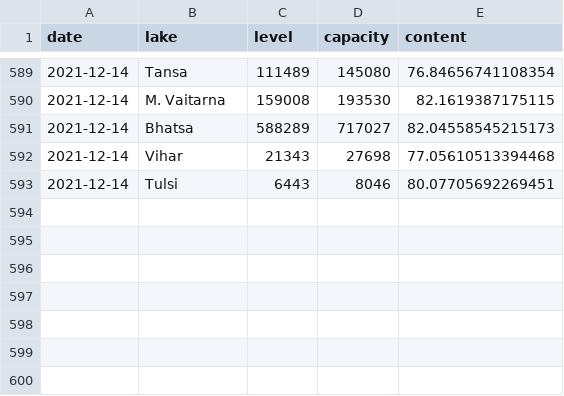
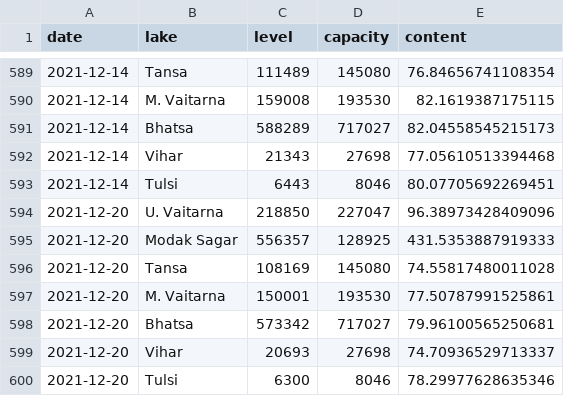
Before and after one commit to kaustuvchatterjee/lakes, a CSV file: lakelevels.csv, drawn as a sheet; only a part is shown, gaps mark what is left out; the diff names each change by its address in the sheet, - before the commit and + after, or states it on an @@ line.

```diff
--- a/lakelevels.csv
+++ b/lakelevels.csv
+row 594: 2021-12-20 | U. Vaitarna | 218850 | 227047 | 96.38973428409096
+row 595: 2021-12-20 | Modak Sagar | 556357 | 128925 | 431.5353887919333
+row 596: 2021-12-20 | Tansa | 108169 | 145080 | 74.55817480011028
+row 597: 2021-12-20 | M. Vaitarna | 150001 | 193530 | 77.50787991525861
+row 598: 2021-12-20 | Bhatsa | 573342 | 717027 | 79.96100565250681
+row 599: 2021-12-20 | Vihar | 20693 | 27698 | 74.70936529713337
+row 600: 2021-12-20 | Tulsi | 6300 | 8046 | 78.29977628635346
```
